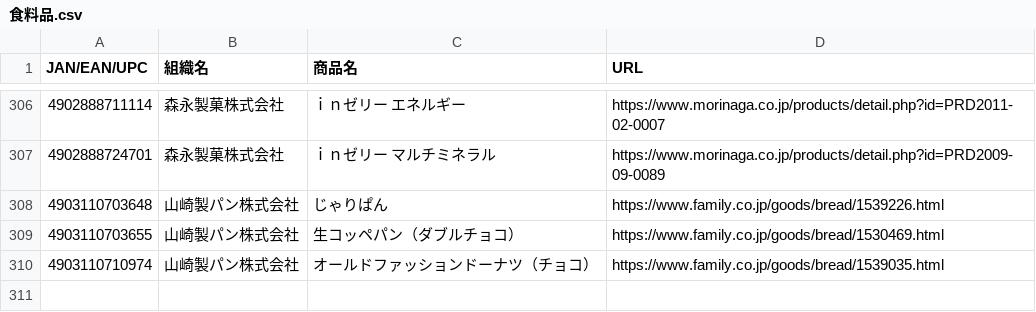
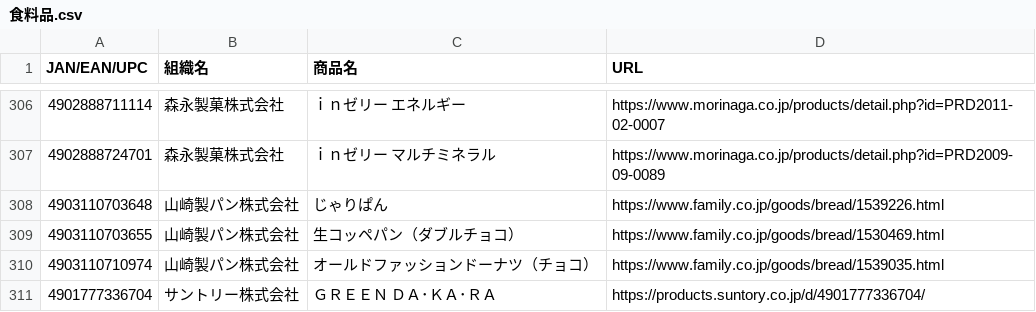
Before and after one commit to PC-CNT/mkn-09, a CSV file: 食料品.csv, drawn as a sheet; only a part is shown, gaps mark what is left out.

Commit message:
Update 食料品.csv

```diff
--- a/食料品.csv
+++ b/食料品.csv
@@ -310 +310,2 @@ JAN/EAN/UPC,組織名,商品名,URL
 4903110710974,山崎製パン株式会社,オールドファッションドーナツ（チョコ）,https://www.family.co.jp/goods/bread/1539035.html
+4901777336704,サントリー株式会社,ＧＲＥＥＮ ＤＡ･ＫＡ･ＲＡ,https://products.suntory.co.jp/d/4901777336704/
```
